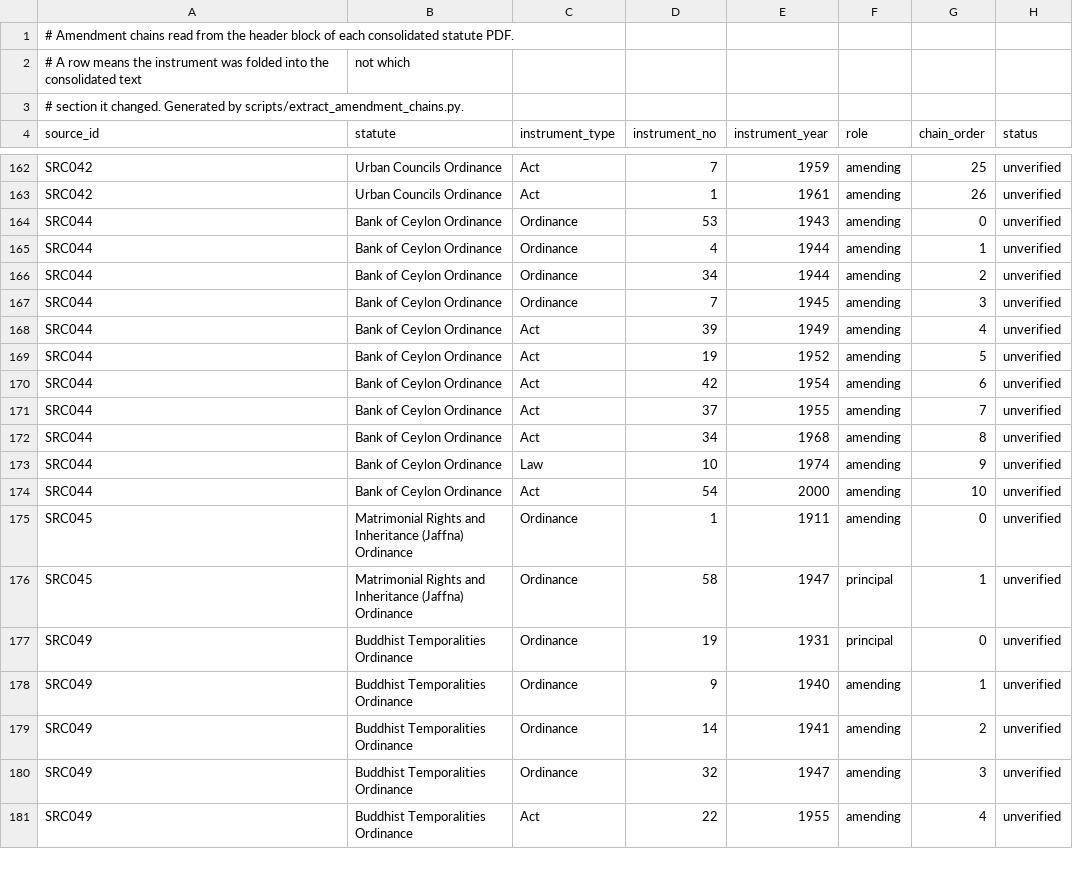
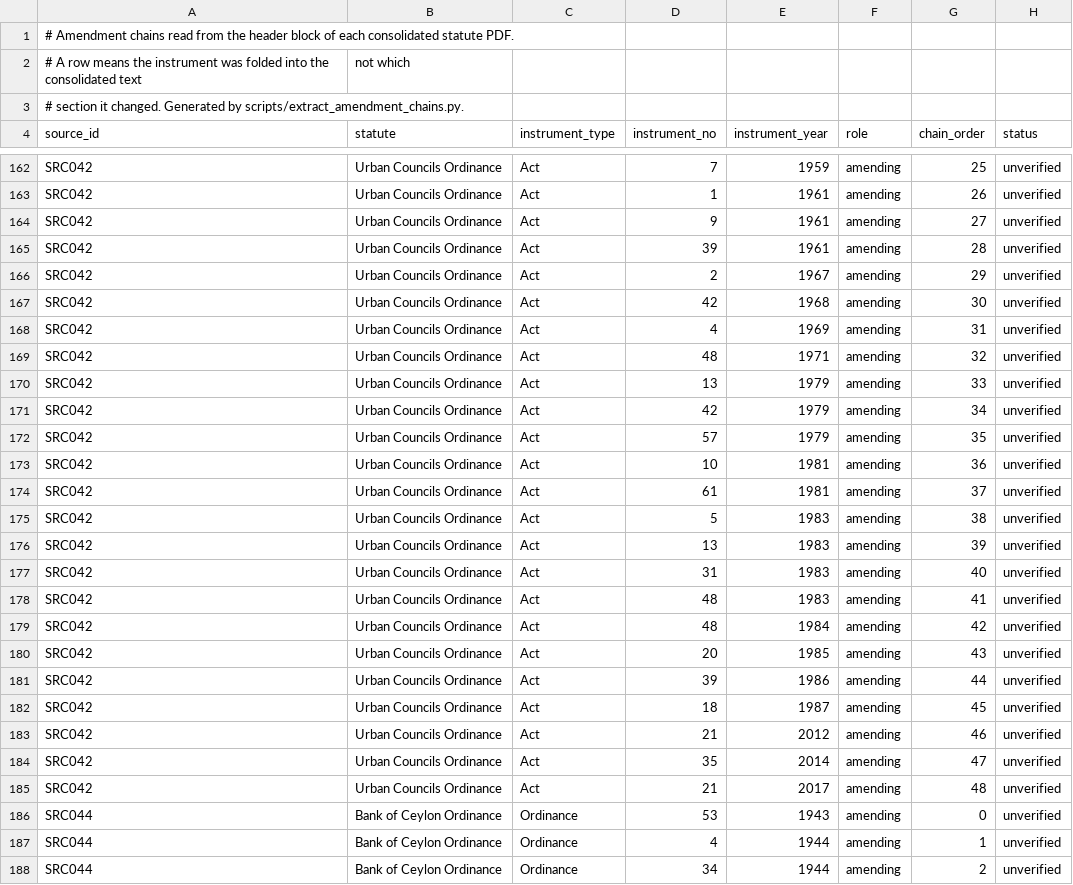
Before and after one commit to Draftly-LK/draftly-research, a CSV file: data/processed/amendment-chains.csv, drawn as a sheet; only a part is shown, gaps mark what is left out; the shorter side is filled out with more unchanged rows.

```diff
--- a/data/processed/amendment-chains.csv
+++ b/data/processed/amendment-chains.csv
@@ -163,2 +163,24 @@ SRC042,Urban Councils Ordinance,Act,7,1959,amending,25,unverified
 SRC042,Urban Councils Ordinance,Act,1,1961,amending,26,unverified
+SRC042,Urban Councils Ordinance,Act,9,1961,amending,27,unverified
+SRC042,Urban Councils Ordinance,Act,39,1961,amending,28,unverified
+SRC042,Urban Councils Ordinance,Act,2,1967,amending,29,unverified
+SRC042,Urban Councils Ordinance,Act,42,1968,amending,30,unverified
+SRC042,Urban Councils Ordinance,Act,4,1969,amending,31,unverified
+SRC042,Urban Councils Ordinance,Act,48,1971,amending,32,unverified
+SRC042,Urban Councils Ordinance,Act,13,1979,amending,33,unverified
+SRC042,Urban Councils Ordinance,Act,42,1979,amending,34,unverified
+SRC042,Urban Councils Ordinance,Act,57,1979,amending,35,unverified
+SRC042,Urban Councils Ordinance,Act,10,1981,amending,36,unverified
+SRC042,Urban Councils Ordinance,Act,61,1981,amending,37,unverified
+SRC042,Urban Councils Ordinance,Act,5,1983,amending,38,unverified
+SRC042,Urban Councils Ordinance,Act,13,1983,amending,39,unverified
+SRC042,Urban Councils Ordinance,Act,31,1983,amending,40,unverified
+SRC042,Urban Councils Ordinance,Act,48,1983,amending,41,unverified
+SRC042,Urban Councils Ordinance,Act,48,1984,amending,42,unverified
+SRC042,Urban Councils Ordinance,Act,20,1985,amending,43,unverified
+SRC042,Urban Councils Ordinance,Act,39,1986,amending,44,unverified
+SRC042,Urban Councils Ordinance,Act,18,1987,amending,45,unverified
+SRC042,Urban Councils Ordinance,Act,21,2012,amending,46,unverified
+SRC042,Urban Councils Ordinance,Act,35,2014,amending,47,unverified
+SRC042,Urban Councils Ordinance,Act,21,2017,amending,48,unverified
 SRC044,Bank of Ceylon Ordinance,Ordinance,53,1943,amending,0,unverified
```
